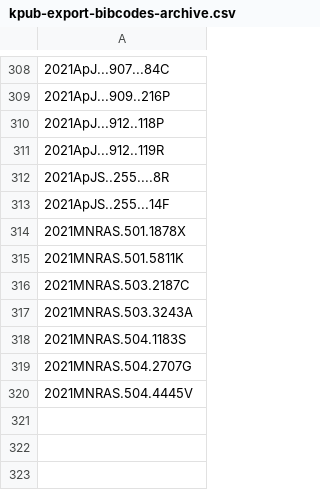
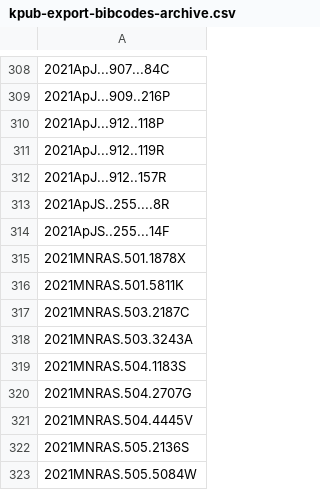
Before and after one commit to joh33-wmko/wmko-kpub, a CSV file: data/kpub-export-bibcodes-archive.csv, drawn as a sheet; only a part is shown, gaps mark what is left out.

```diff
--- a/data/kpub-export-bibcodes-archive.csv
+++ b/data/kpub-export-bibcodes-archive.csv
@@ -311,2 +311,3 @@
 2021ApJ...912..119R
+2021ApJ...912..157R
 2021ApJS..255....8R
@@ -320 +321,3 @@
 2021MNRAS.504.4445V
+2021MNRAS.505.2136S
+2021MNRAS.505.5084W
```
Also changed, not shown: data/kpub-export-bibcodes.csv, data/kpub-export.csv, 1 other file.
